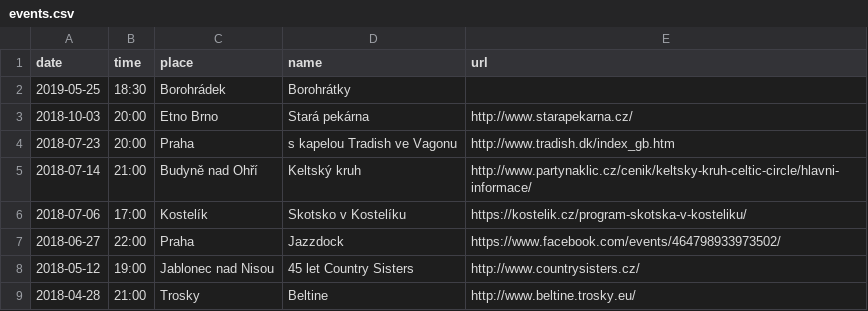
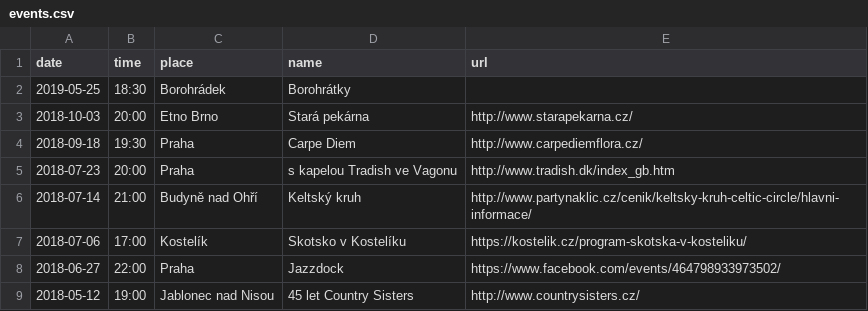
Before and after one commit to davrys/rira-web-jekyll, a CSV file: _data/events.csv, drawn as a sheet; only a part is shown; the shorter side is filled out with more unchanged rows; the diff names each change by its address in the sheet, - before the commit and + after, or states it on an @@ line.

Commit message:
+events (Carpe)

```diff
--- a/_data/events.csv
+++ b/_data/events.csv
+row 4: 2018-09-18 | 19:30 | Praha | Carpe Diem | http://www.carpediemflora.cz/
```
